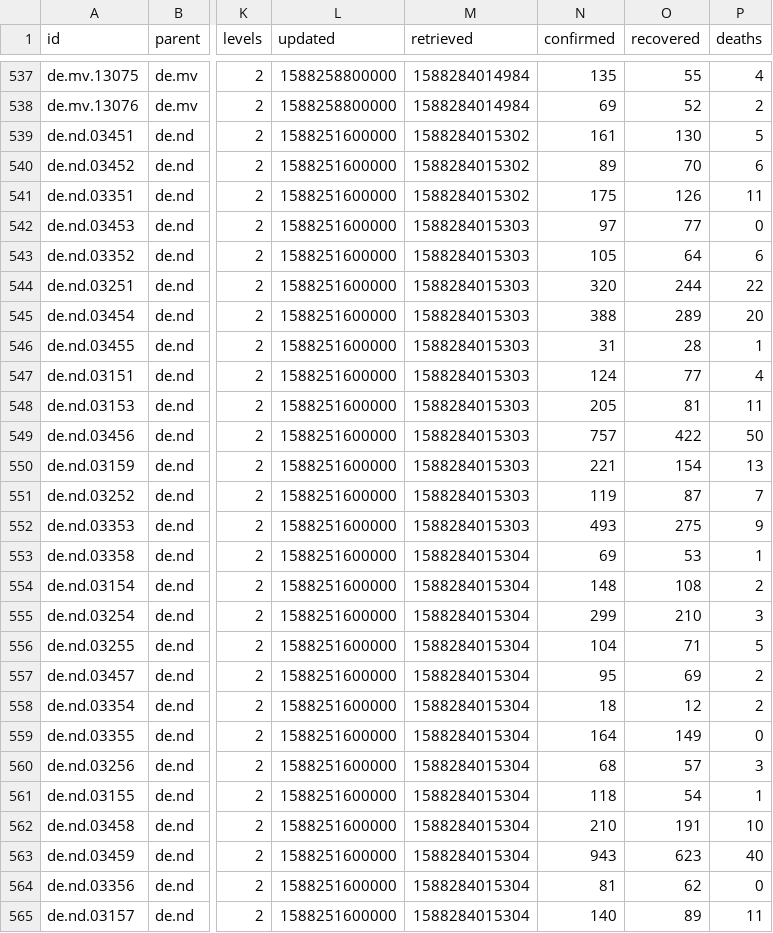
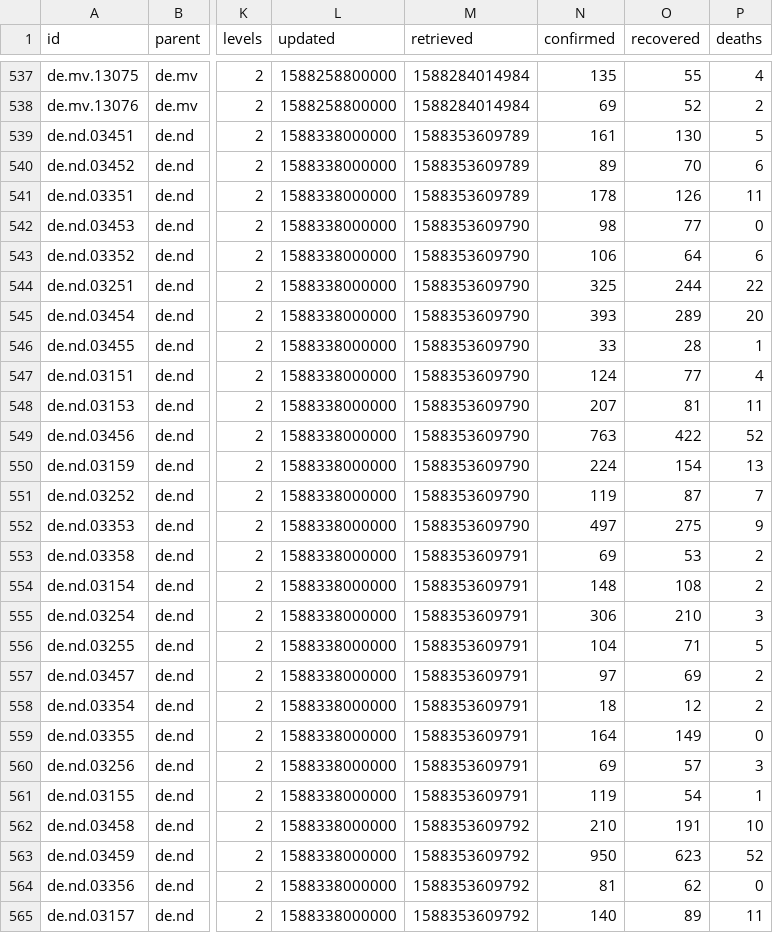
Before and after one commit to montanaflynn/covid-19, a CSV file: data/current.csv, drawn as a sheet; only a part is shown, gaps mark what is left out; the diff covers the shown part only; the diff names each change by its address in the sheet, - before the commit and + after, or states it on an @@ line.

```diff
--- a/data/current.csv
+++ b/data/current.csv
-L539:L565 (updated): 1588251600000
+L539:L565 (updated): 1588338000000
-M539:M541 (retrieved): 1588284015302
+M539:M541 (retrieved): 1588353609789
-N541 (confirmed): 175
+N541 (confirmed): 178
-M542:M552 (retrieved): 1588284015303
+M542:M552 (retrieved): 1588353609790
-N542 (confirmed): 97
+N542 (confirmed): 98
-N543 (confirmed): 105
+N543 (confirmed): 106
-N544 (confirmed): 320
+N544 (confirmed): 325
-N545 (confirmed): 388
+N545 (confirmed): 393
-N546 (confirmed): 31
+N546 (confirmed): 33
-N548 (confirmed): 205
+N548 (confirmed): 207
-N549 (confirmed): 757
+N549 (confirmed): 763
-P549 (deaths): 50
+P549 (deaths): 52
-N550 (confirmed): 221
+N550 (confirmed): 224
-N552 (confirmed): 493
+N552 (confirmed): 497
-M553:M561 (retrieved): 1588284015304
+M553:M561 (retrieved): 1588353609791
-P553 (deaths): 1
+P553 (deaths): 2
-N555 (confirmed): 299
+N555 (confirmed): 306
-N557 (confirmed): 95
+N557 (confirmed): 97
-N560 (confirmed): 68
+N560 (confirmed): 69
-N561 (confirmed): 118
+N561 (confirmed): 119
-M562:M565 (retrieved): 1588284015304
+M562:M565 (retrieved): 1588353609792
-N563 (confirmed): 943
+N563 (confirmed): 950
-P563 (deaths): 40
+P563 (deaths): 52
```
Also changed, not shown: 49 edited cells elsewhere in this file, 1 other file.
